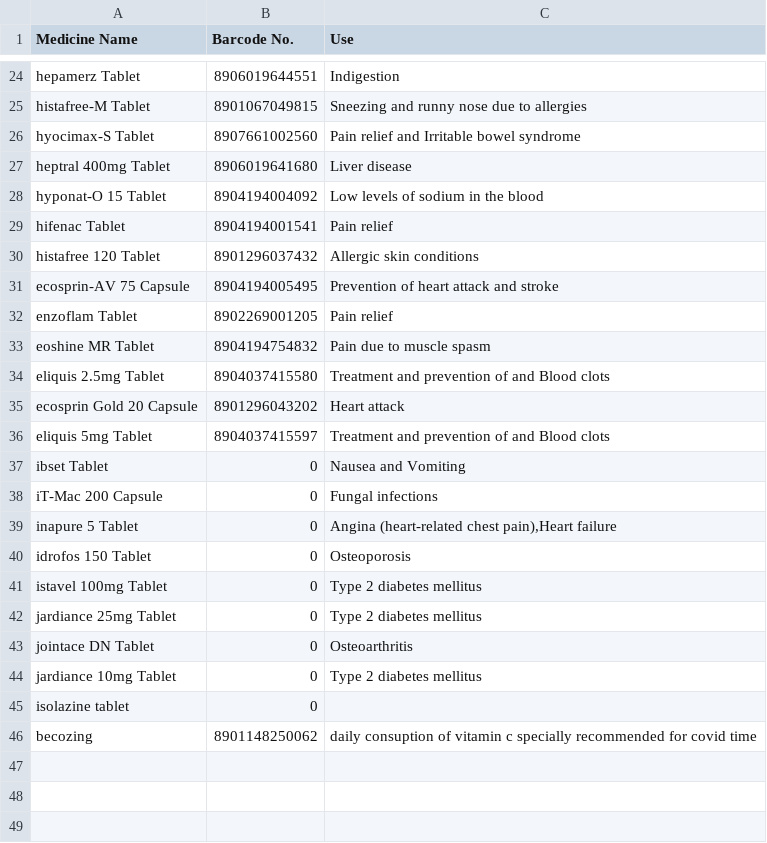
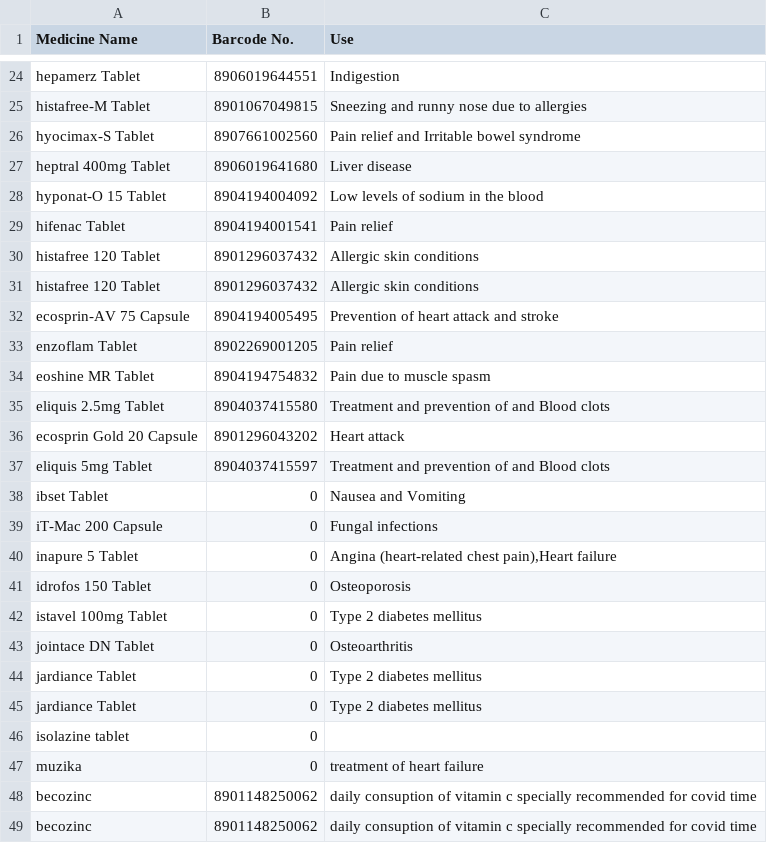
Before and after one commit to PriyanshuRj/MEDEX, a CSV file: back_end/Database_front.csv, drawn as a sheet; only a part is shown, gaps mark what is left out.

```diff
--- a/back_end/Database_front.csv
+++ b/back_end/Database_front.csv
@@ -30,2 +30,3 @@ hifenac Tablet,8904194001541,Pain relief
 histafree 120 Tablet,8901296037432,Allergic skin conditions
+histafree 120 Tablet,8901296037432,Allergic skin conditions
 ecosprin-AV 75 Capsule,8904194005495,Prevention of heart attack and stroke
@@ -41,6 +42,8 @@ idrofos 150 Tablet,0,Osteoporosis
 istavel 100mg Tablet,0,Type 2 diabetes mellitus
-jardiance 25mg Tablet,0,Type 2 diabetes mellitus
 jointace DN Tablet,0,Osteoarthritis
-jardiance 10mg Tablet,0,Type 2 diabetes mellitus
+jardiance Tablet,0,Type 2 diabetes mellitus
+jardiance Tablet,0,Type 2 diabetes mellitus
 isolazine tablet,0,
-becozing,8901148250062,daily consuption of vitamin c specially recommended for covid time
+muzika,0,treatment of heart failure
+becozinc,8901148250062,daily consuption of vitamin c specially recommended for covid time
+becozinc,8901148250062,daily consuption of vitamin c specially recommended for covid time
```
Also changed, not shown: 1 other file.
